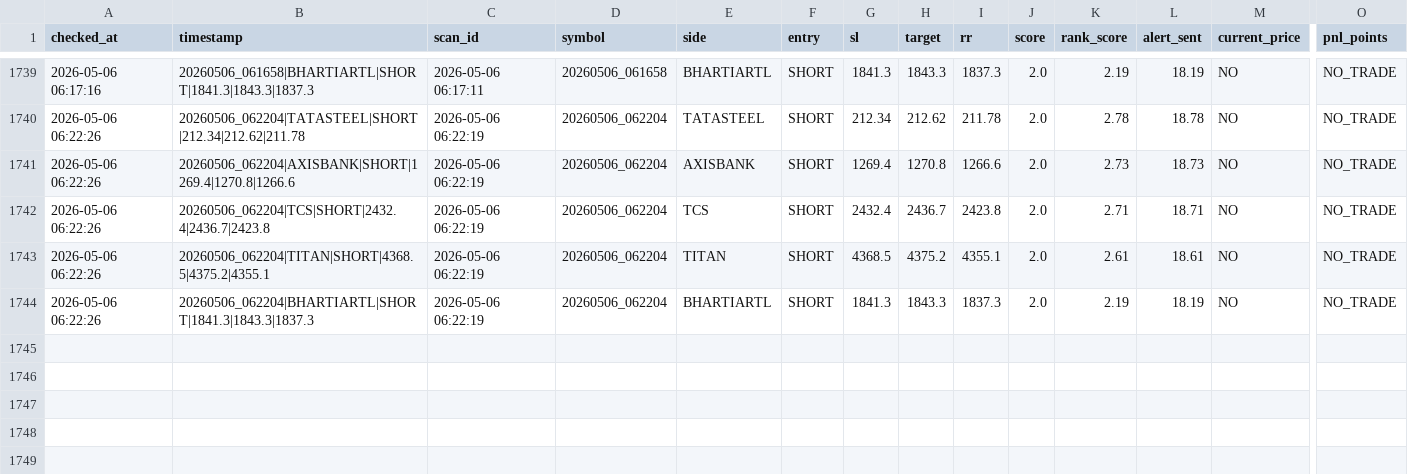
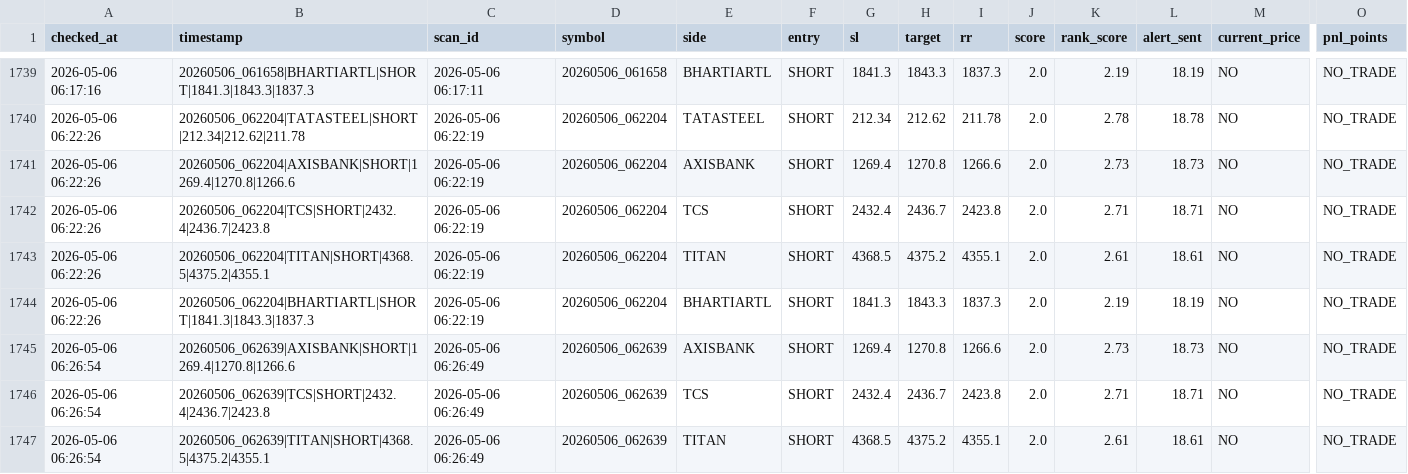
Before and after one commit to arikrixh-real/titan-bot, a CSV file: data/journals/trade_outcomes.csv, drawn as a sheet; only a part is shown, gaps mark what is left out; rows hold the shown columns only; the diff names each change by its address in the sheet, - before the commit and + after, or states it on an @@ line.

```diff
--- a/data/journals/trade_outcomes.csv
+++ b/data/journals/trade_outcomes.csv
+row 1745: 2026-05-06 06:26:54 | 20260506_062639|AXISBANK|SHORT|1269.4|1270.8|1266.6 | 2026-05-06 06:26:49 | 20260506_062639 | AXISBANK | SHORT | 1269.4 | 1270.8 | 1266.6 | 2.0 | 2.73 | 18.73 | NO | NO_TRADE
+row 1746: 2026-05-06 06:26:54 | 20260506_062639|TCS|SHORT|2432.4|2436.7|2423.8 | 2026-05-06 06:26:49 | 20260506_062639 | TCS | SHORT | 2432.4 | 2436.7 | 2423.8 | 2.0 | 2.71 | 18.71 | NO | NO_TRADE
+row 1747: 2026-05-06 06:26:54 | 20260506_062639|TITAN|SHORT|4368.5|4375.2|4355.1 | 2026-05-06 06:26:49 | 20260506_062639 | TITAN | SHORT | 4368.5 | 4375.2 | 4355.1 | 2.0 | 2.61 | 18.61 | NO | NO_TRADE
```
Also changed, not shown: data/journals/active_trades.csv, data/journals/open_trades.csv, 7 other files.
